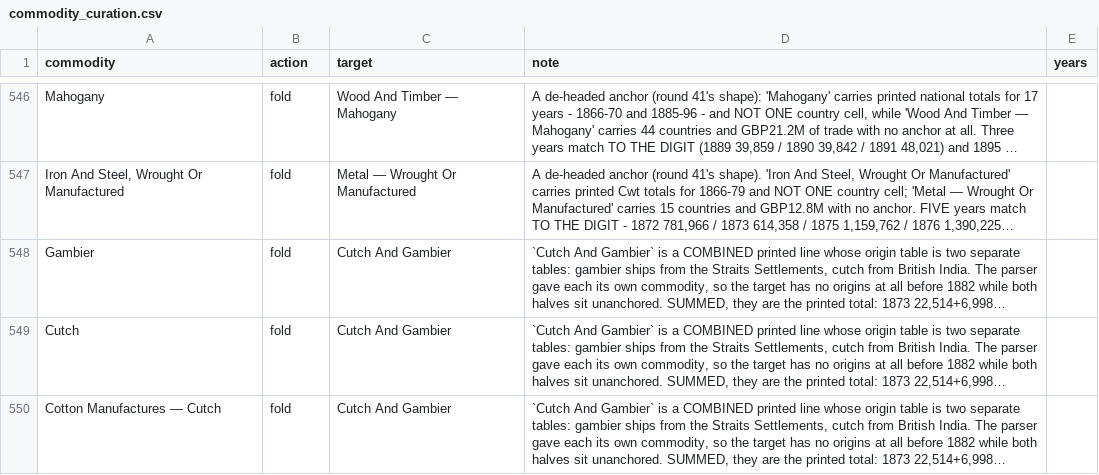
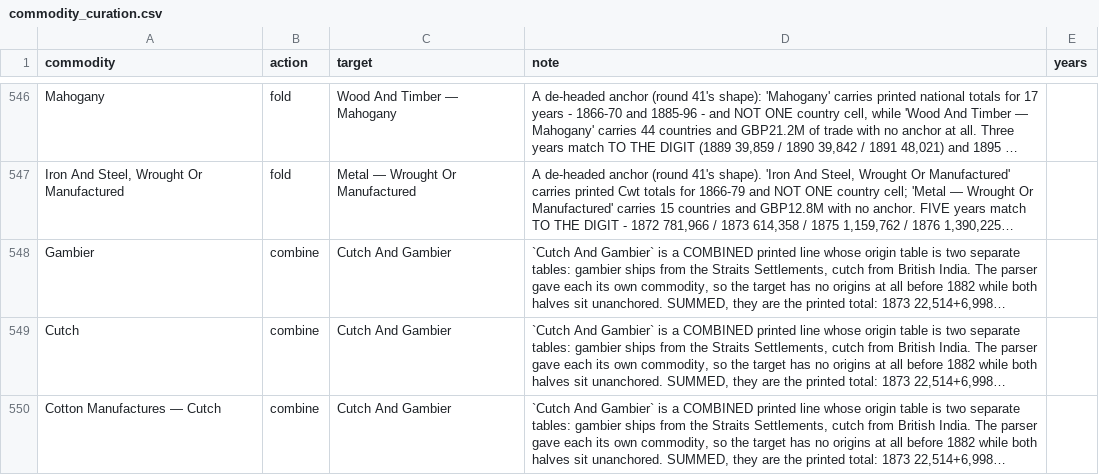
Before and after one commit to jburnford/uk-trade-db, a CSV file: reference/commodity_curation.csv, drawn as a sheet; only a part is shown, gaps mark what is left out; long unchanged cells end in …; the diff names each change by its address in the sheet, - before the commit and + after, or states it on an @@ line.

```diff
--- a/reference/commodity_curation.csv
+++ b/reference/commodity_curation.csv
-B548:B550 (action): fold
+B548:B550 (action): combine
```
Also changed, not shown: 2 other files.
